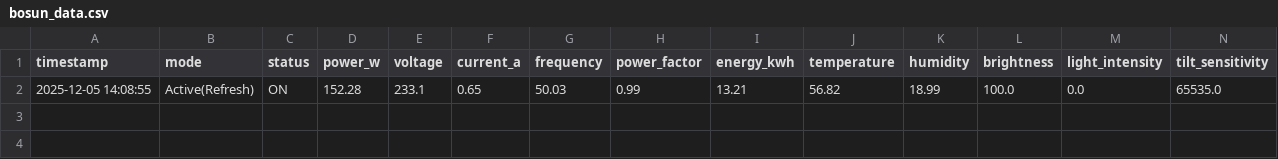
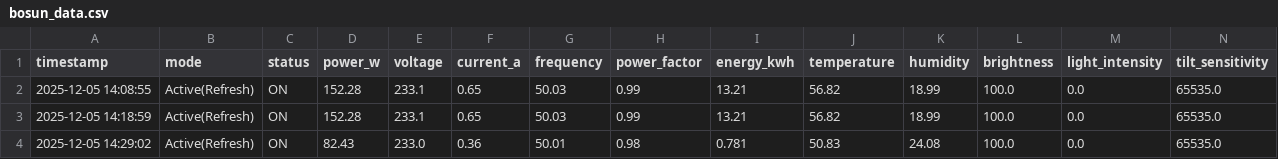
Before and after one commit to MCCTUA/bs_api_test, a CSV file: log_test/bosun_data.csv, drawn as a sheet; the diff names each change by its address in the sheet, - before the commit and + after, or states it on an @@ line.

```diff
--- a/log_test/bosun_data.csv
+++ b/log_test/bosun_data.csv
+row 3: 2025-12-05 14:18:59 | Active(Refresh) | ON | 152.28 | 233.1 | 0.65 | 50.03 | 0.99 | 13.21 | 56.82 | 18.99 | 100.0 | 0.0 | 65535.0
+row 4: 2025-12-05 14:29:02 | Active(Refresh) | ON | 82.43 | 233.0 | 0.36 | 50.01 | 0.98 | 0.781 | 50.83 | 24.08 | 100.0 | 0.0 | 65535.0
```
Also changed, not shown: 2 other files.
